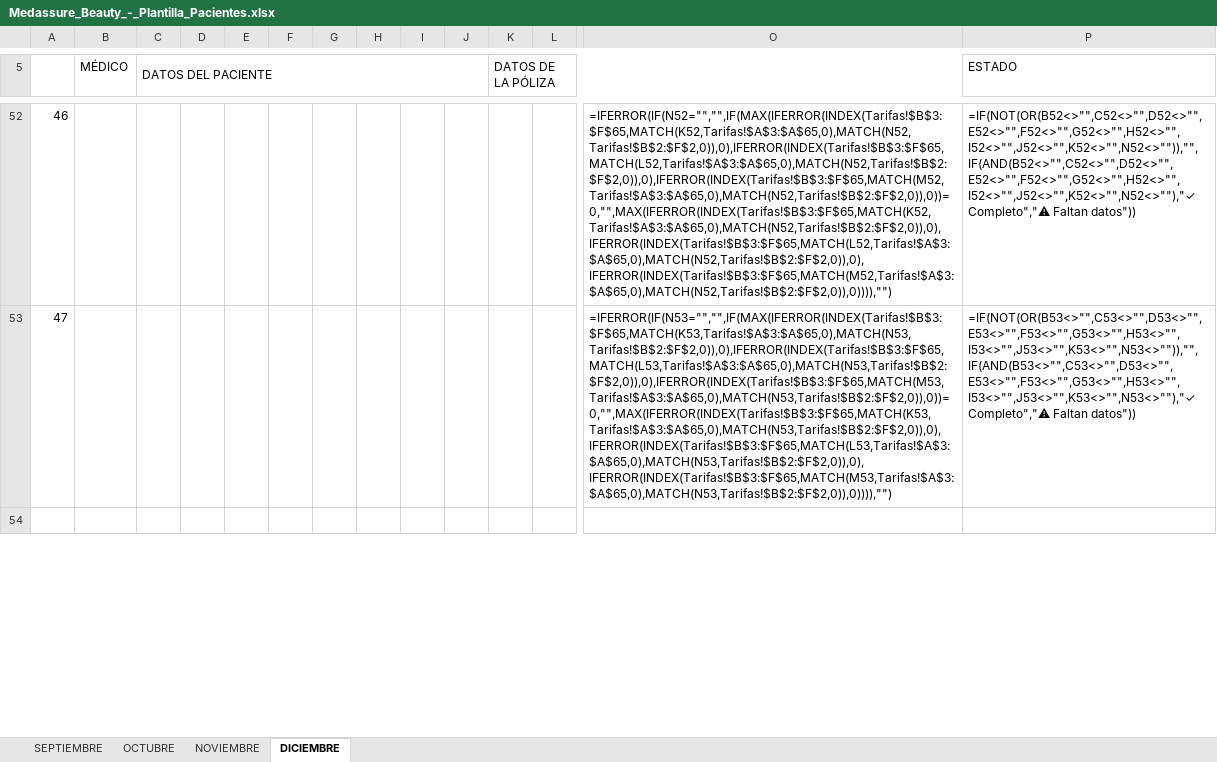
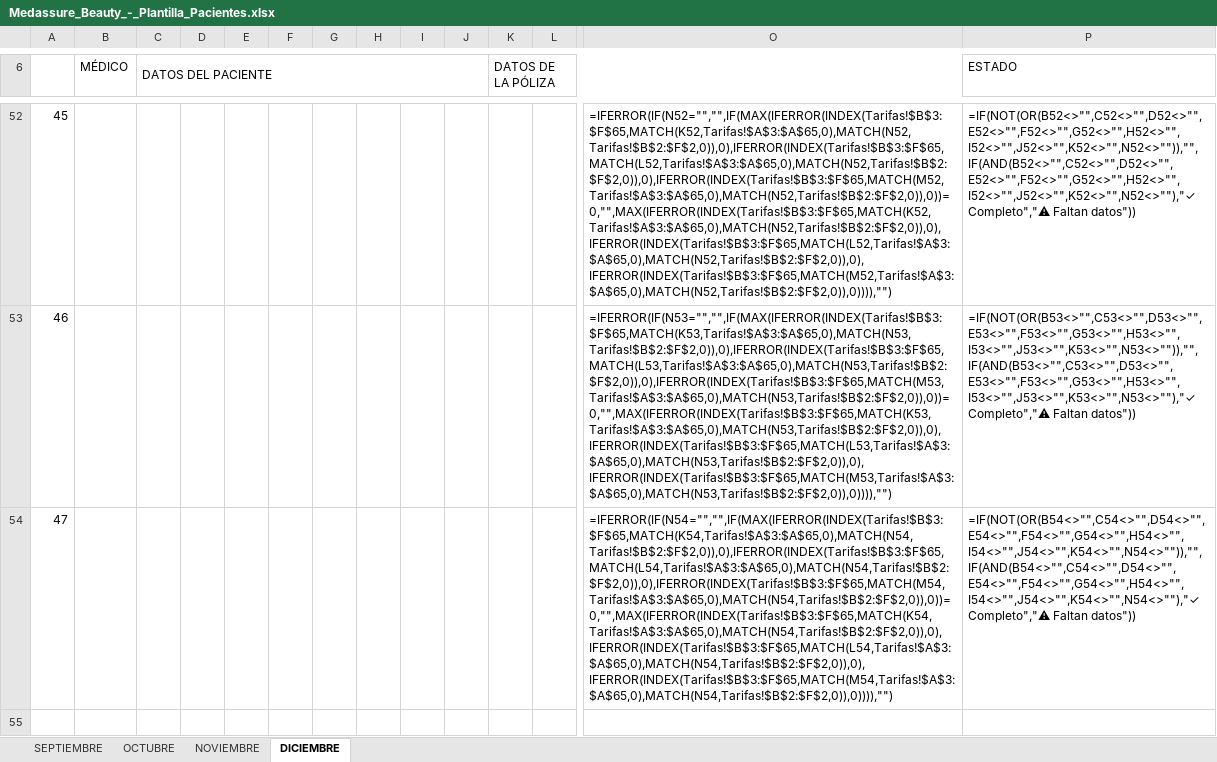
Before and after one commit to wormersamuel-rgb/sam, an Excel workbook: Medassure_Beauty_-_Plantilla_Pacientes.xlsx, sheet DICIEMBRE, drawn as a sheet; only a part is shown, gaps mark what is left out; values as stored, in another font and other column widths than the file's, no cell formats; formulas without a stored value are shown as written; charts and pictures and conditional formats not drawn; rows hold the shown columns only; the diff covers the shown part only; the diff names each change by its address in the sheet, - before the commit and + after, or states it on an @@ line.

```diff
--- a/Medassure_Beauty_-_Plantilla_Pacientes.xlsx (sheet DICIEMBRE)
+++ b/Medassure_Beauty_-_Plantilla_Pacientes.xlsx (sheet DICIEMBRE)
@@ column A renumbered between rows 2 and 53 @@
+row 54: 47 |  |  |  |  |  |  |  |  |  |  |  | =IFERROR(IF(N54="","",IF(MAX(IFERROR(INDEX(Tarifas!$B$3:$F$65,MATCH(K54,Tarifas!$A$3:$A$65,0),MATCH(N54,Tarifas!$B$2:$F$2,0)),0),IFERROR(INDEX(Tarifas!$B$3:$F$65,MATCH(L54,Tarifas!$A$3:$A$65,0),MATCH(N54,Tarifas!$B$2:$F$2,0)),0),IFERROR(INDEX(Tarifas!$B$3:$F$65,MATCH(M54,Tarifas!$A$3:$A$65,0),MATCH(N54,Tarifas!$B$2:$F$2,0)),0))=0,"",MAX(IFERROR(INDEX(Tarifas!$B$3:$F$65,MATCH(K54,Tarifas!$A$3:$A$65,0),MATCH(N54,Tarifas!$B$2:$F$2,0)),0),IFERROR(INDEX(Tarifas!$B$3:$F$65,MATCH(L54,Tarifas!$A$3:$A$65,0),MATCH(N54,Tarifas!$B$2:$F$2,0)),0),IFERROR(INDEX(Tarifas!$B$3:$F$65,MATCH(M54,Tarifas!$A$3:$A$65,0),MATCH(N54,Tarifas!$B$2:$F$2,0)),0)))),"") | =IF(NOT(OR(B54<>"",C54<>"",D54<>"",E54<>"",F54<>"",G54<>"",H54<>"",I54<>"",J54<>"",K54<>"",N54<>"")),"",IF(AND(B54<>"",C54<>"",D54<>"",E54<>"",F54<>"",G54<>"",H54<>"",I54<>"",J54<>"",K54<>"",N54<>""),"✓ Completo","⚠ Faltan datos"))
```
Also changed, not shown: 1 added row, 1 removed row and 4 edited cells elsewhere in this sheet, sheet OCTUBRE, sheet SEPTIEMBRE, sheet NOVIEMBRE, cell formats.
